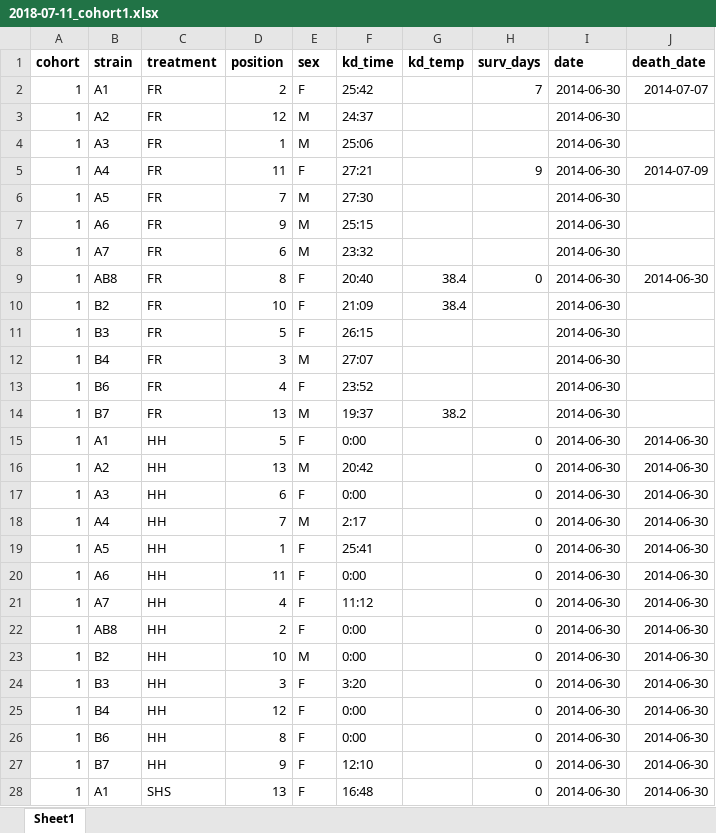
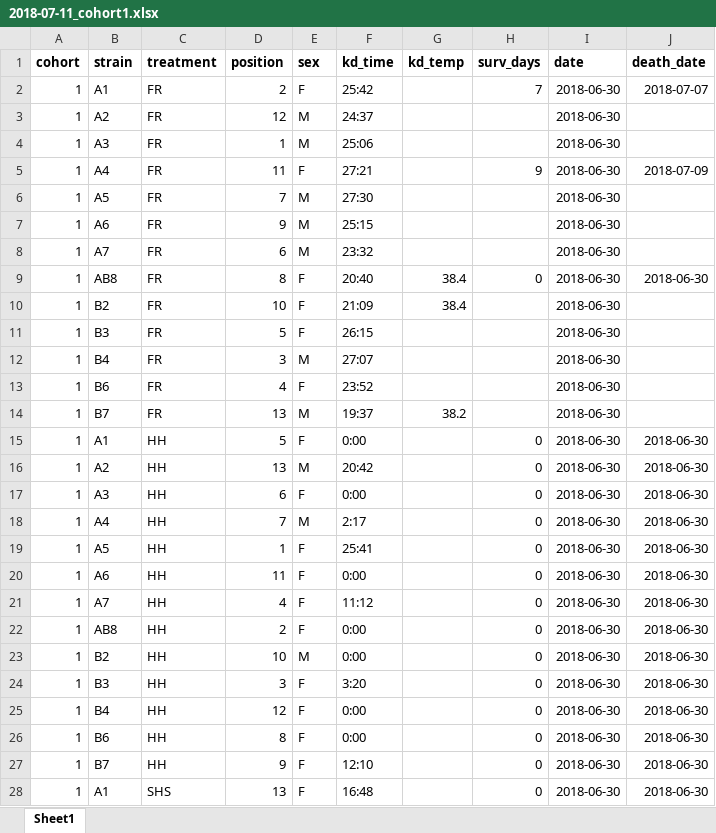
Before and after one commit to HannahHChu/Proteome_stability_project, an Excel workbook: Data/2018-07-11_cohort1.xlsx, sheet Sheet1, drawn as a sheet; only a part is shown; values as stored, in another font and other column widths than the file's, no borders; the diff covers the shown part only; the diff names each change by its address in the sheet, - before the commit and + after, or states it on an @@ line.

```diff
--- a/Data/2018-07-11_cohort1.xlsx (sheet Sheet1)
+++ b/Data/2018-07-11_cohort1.xlsx (sheet Sheet1)
-I2:I28 (date): 2014-06-30
+I2:I28 (date): 2018-06-30
-J2 (death_date): 2014-07-07
+J2 (death_date): 2018-07-07
-J5 (death_date): 2014-07-09
+J5 (death_date): 2018-07-09
-J9 (death_date): 2014-06-30
+J9 (death_date): 2018-06-30
-J15:J28 (death_date): 2014-06-30
+J15:J28 (death_date): 2018-06-30
```
Also changed, not shown: 47 edited cells elsewhere in this sheet, Data/2018-07-01_HS_datasheet.xlsx, Data/Storage/2018_storage_minus80_information.xlsx.
